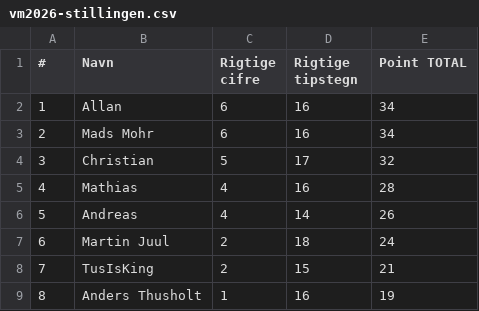
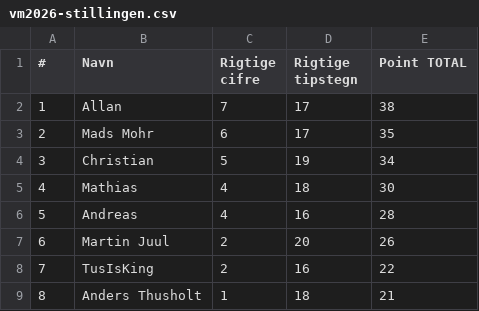
Before and after one commit to hrmohr/groupstage, a CSV file: docs/resources/vm2026/vm2026-stillingen.csv, drawn as a sheet.

```diff
--- a/docs/resources/vm2026/vm2026-stillingen.csv
+++ b/docs/resources/vm2026/vm2026-stillingen.csv
@@ -1,9 +1,9 @@
 #,Navn,Rigtige cifre,Rigtige tipstegn,Point TOTAL
-1,Allan,6,16,34
-2,Mads Mohr,6,16,34
-3,Christian,5,17,32
-4,Mathias,4,16,28
-5,Andreas,4,14,26
-6,Martin Juul,2,18,24
-7,TusIsKing,2,15,21
-8,Anders Thusholt,1,16,19
+1,Allan,7,17,38
+2,Mads Mohr,6,17,35
+3,Christian,5,19,34
+4,Mathias,4,18,30
+5,Andreas,4,16,28
+6,Martin Juul,2,20,26
+7,TusIsKing,2,16,22
+8,Anders Thusholt,1,18,21
```
Also changed, not shown: 2 other files.
